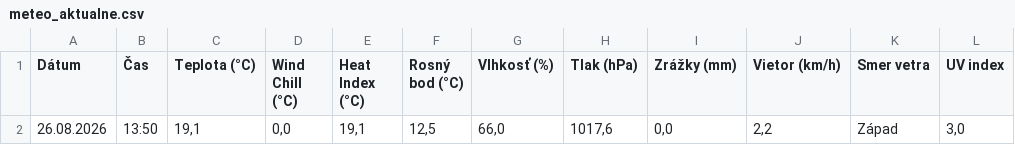
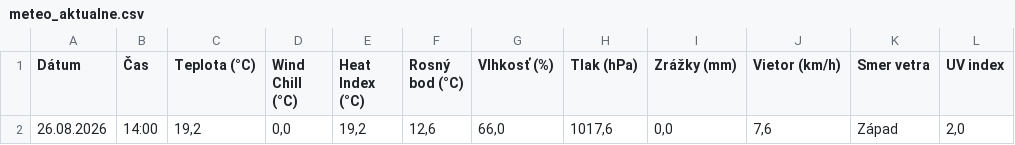
Before and after one commit to dafecko/Puste_Pole_Meteo, a CSV file: meteo_aktualne.csv, drawn as a sheet.

```diff
--- a/meteo_aktualne.csv
+++ b/meteo_aktualne.csv
@@ -1,2 +1,2 @@
 Dátum;Čas;Teplota (°C);Wind Chill (°C);Heat Index (°C);Rosný bod (°C);Vlhkosť (%);Tlak (hPa);Zrážky (mm);Vietor (km/h);Smer vetra;UV index
-26.08.2026;13:50;19,1;0,0;19,1;12,5;66,0;1017,6;0,0;2,2;Západ;3,0
+26.08.2026;14:00;19,2;0,0;19,2;12,6;66,0;1017,6;0,0;7,6;Západ;2,0
```
